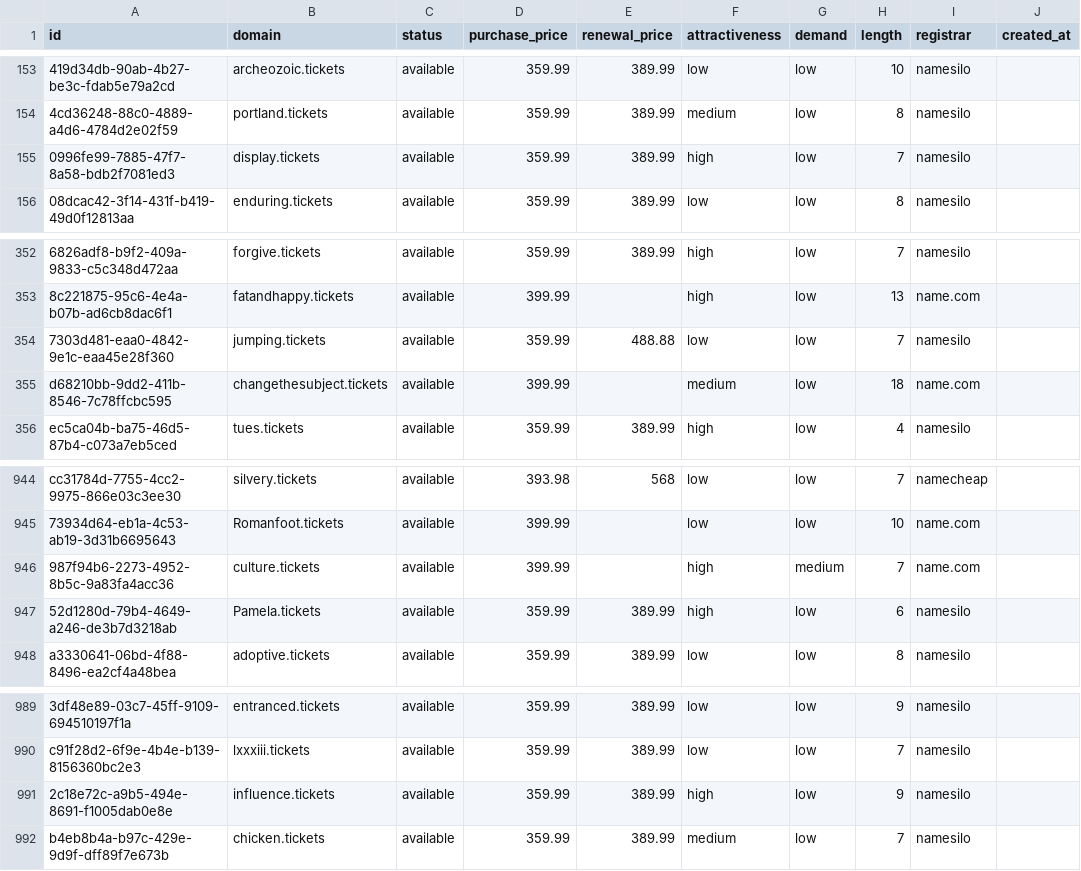
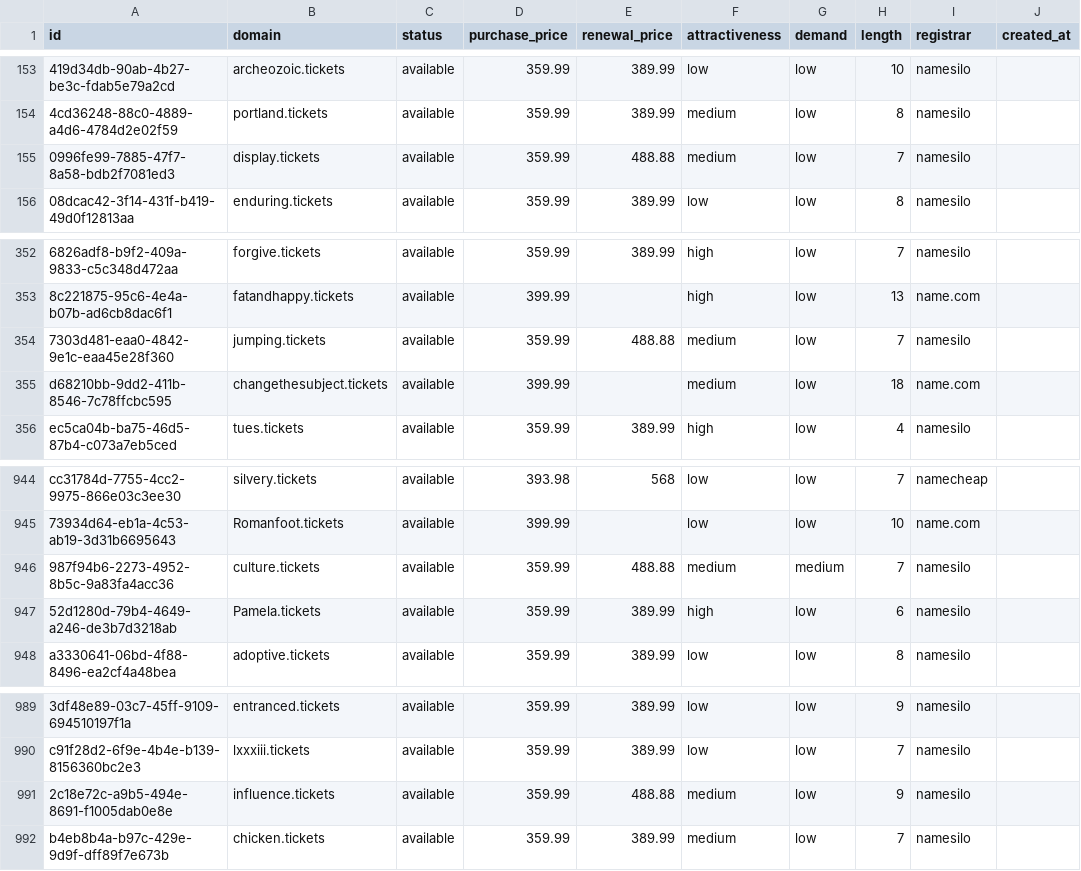
Before and after one commit to UniqueDomains/tickets-oneword-domains, a CSV file: tickets.csv, drawn as a sheet; only a part is shown, gaps mark what is left out; the diff names each change by its address in the sheet, - before the commit and + after, or states it on an @@ line.

Commit message:
Domains update

```diff
--- a/tickets.csv
+++ b/tickets.csv
-E155 (renewal_price): 389.99
+E155 (renewal_price): 488.88
-F155 (attractiveness): high
+F155 (attractiveness): medium
-F354 (attractiveness): low
+F354 (attractiveness): medium
-D946 (purchase_price): 399.99
+D946 (purchase_price): 359.99
-E946 (renewal_price): (empty)
+E946 (renewal_price): 488.88
-F946 (attractiveness): high
+F946 (attractiveness): medium
-I946 (registrar): name.com
+I946 (registrar): namesilo
-E991 (renewal_price): 389.99
+E991 (renewal_price): 488.88
-F991 (attractiveness): high
+F991 (attractiveness): medium
```
Also changed, not shown: 4 other files.
